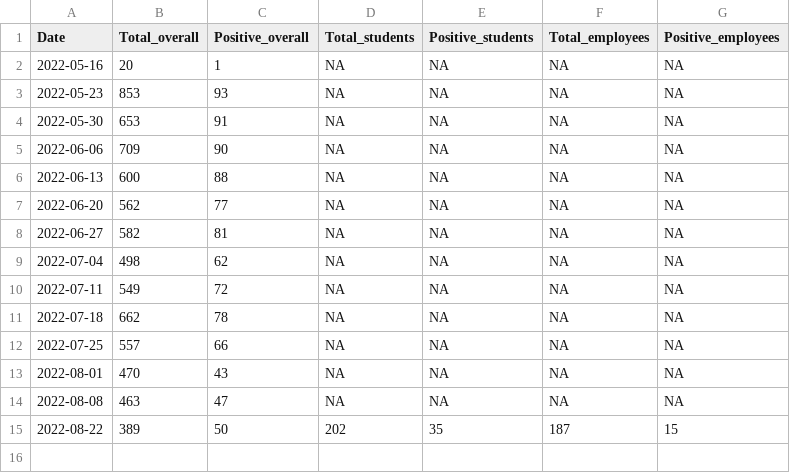
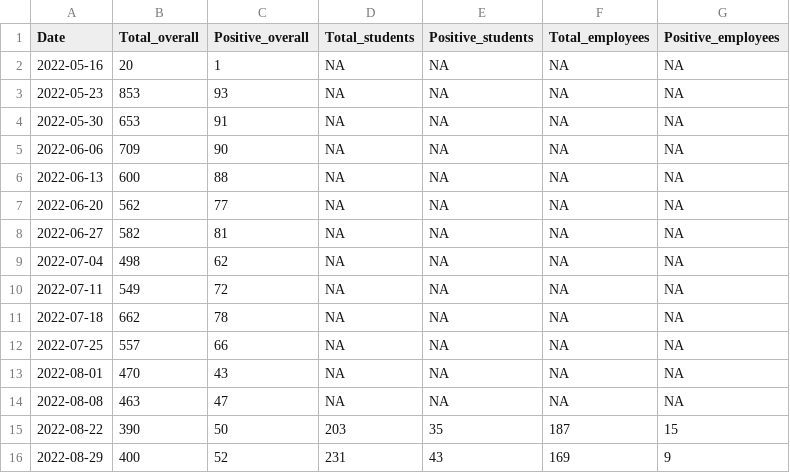
Before and after one commit to kbroman/UWCovid2022, a CSV file: uw_covid_2022.csv, drawn as a sheet.

Commit message:
Add data for week of 2022-08-29

```diff
--- a/uw_covid_2022.csv
+++ b/uw_covid_2022.csv
@@ -14,2 +14,3 @@ Date,Total_overall,Positive_overall,Total_students,Positive_students,Total_emplo
 2022-08-08,463,47,NA,NA,NA,NA
-2022-08-22,389,50,202,35,187,15
+2022-08-22,390,50,203,35,187,15
+2022-08-29,400,52,231,43,169,9
```
Also changed, not shown: 1 other file.
